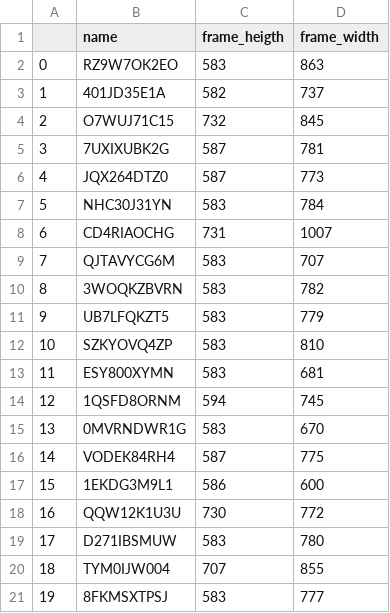
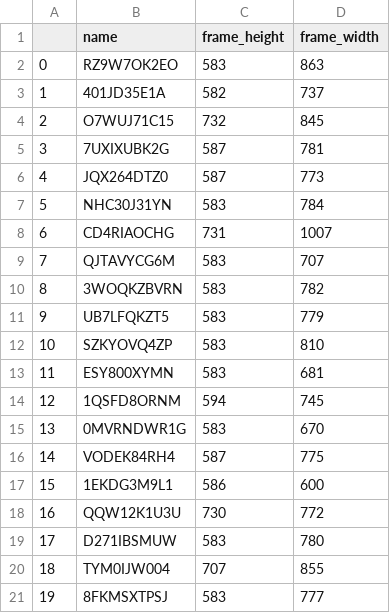
Before and after one commit to jaymoneyjay/aml-project, a CSV file: task3/data/lookup_test.csv, drawn as a sheet.

```diff
--- a/task3/data/lookup_test.csv
+++ b/task3/data/lookup_test.csv
@@ -1,2 +1,2 @@
-,name,frame_heigth,frame_width
+,name,frame_height,frame_width
 0,RZ9W7OK2EO,583,863
```
Also changed, not shown: task3/data/lookup_train.csv, 2 other files.
